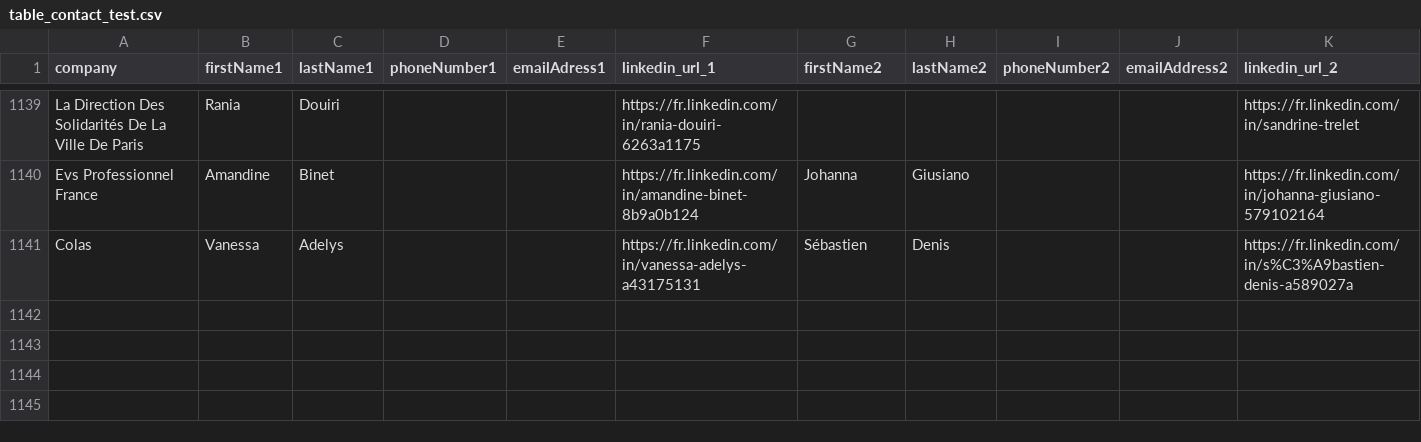
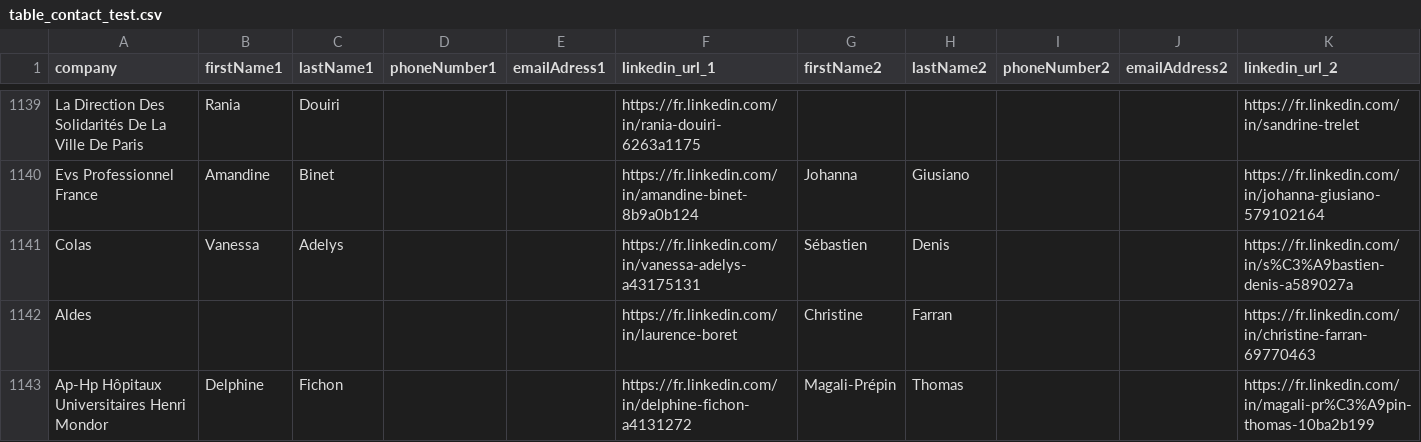
Before and after one commit to Algorithm-Dimension/AI-leads, a CSV file: data/table_contact_test.csv, drawn as a sheet; only a part is shown, gaps mark what is left out; the diff names each change by its address in the sheet, - before the commit and + after, or states it on an @@ line.

```diff
--- a/data/table_contact_test.csv
+++ b/data/table_contact_test.csv
+row 1142: Aldes |  |  |  |  | https://fr.linkedin.com/in/laurence-boret | Christine | Farran |  |  | https://fr.linkedin.com/in/christine-farran-69770463
+row 1143: Ap-Hp Hôpitaux Universitaires Henri Mondor | Delphine | Fichon |  |  | https://fr.linkedin.com/in/delphine-fichon-a4131272 | Magali-Prépin | Thomas |  |  | https://fr.linkedin.com/in/magali-pr%C3%A9pin-thomas-10ba2b199
```
Also changed, not shown: data/leads_tests_tests_3_feb.csv, data/table_companies.csv, 5 other files.
